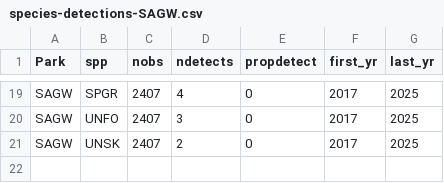
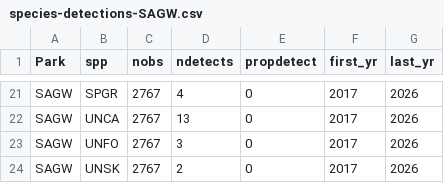
Before and after one commit to ezylstra/SWParks_Mammal_Occupancy, a CSV file: output/species-detections-SAGW.csv, drawn as a sheet; only a part is shown, gaps mark what is left out; the diff covers the shown part only.

```diff
--- a/output/species-detections-SAGW.csv
+++ b/output/species-detections-SAGW.csv
@@ -19,3 +21,4 @@
-"SAGW","SPGR",2407,4,0,2017,2025
-"SAGW","UNFO",2407,3,0,2017,2025
-"SAGW","UNSK",2407,2,0,2017,2025
+"SAGW","SPGR",2767,4,0,2017,2026
+"SAGW","UNCA",2767,13,0,2017,2026
+"SAGW","UNFO",2767,3,0,2017,2026
+"SAGW","UNSK",2767,2,0,2017,2026
```
Also changed, not shown: 4 added rows, 2 removed rows and 51 edited cells elsewhere in this file, data/occasions/occasions-SAGW.csv, output/species-detections-byyr-SAGW.csv.
